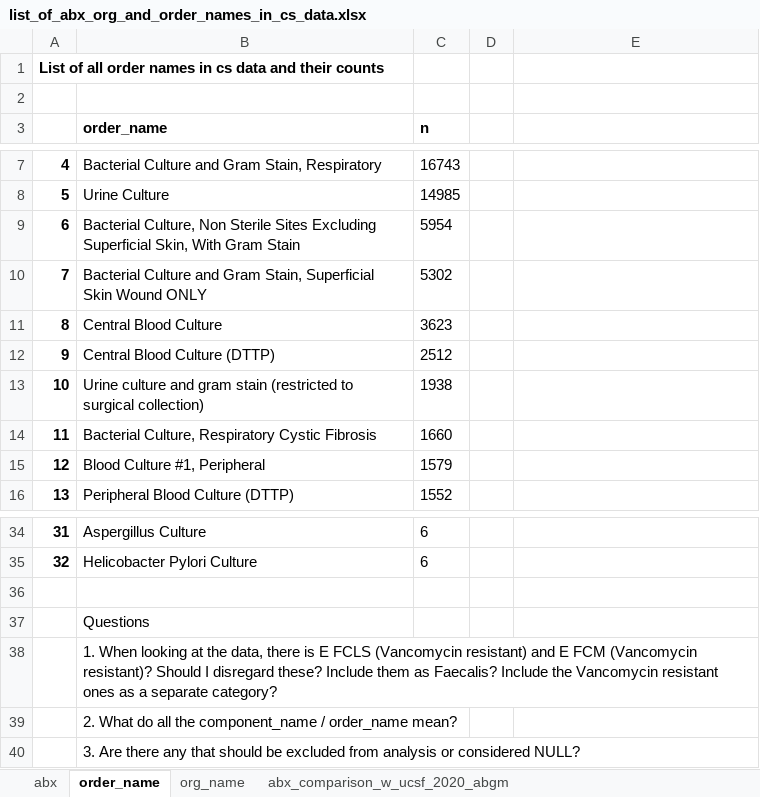
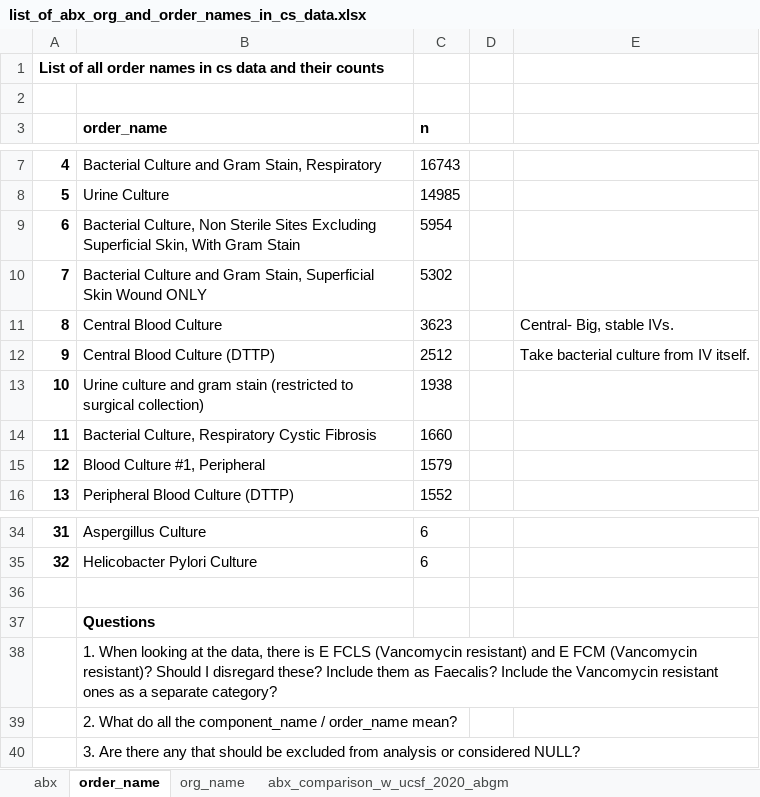
Before and after one commit to steph-rey/MS-Antibiogram, an Excel workbook: list_of_abx_org_and_order_names_in_cs_data.xlsx, sheet order_name, drawn as a sheet; only a part is shown, gaps mark what is left out; values as stored, in another font and other column widths than the file's, no borders; the diff names each change by its address in the sheet, - before the commit and + after, or states it on an @@ line.

```diff
--- a/list_of_abx_org_and_order_names_in_cs_data.xlsx (sheet order_name)
+++ b/list_of_abx_org_and_order_names_in_cs_data.xlsx (sheet order_name)
-E11: (empty)
+E11: Central- Big, stable IVs.
-E12: (empty)
+E12: Take bacterial culture from IV itself.
-B37 bold: off
+B37 bold: on
```
Also changed, not shown: sheet abx, sheet org_name.
